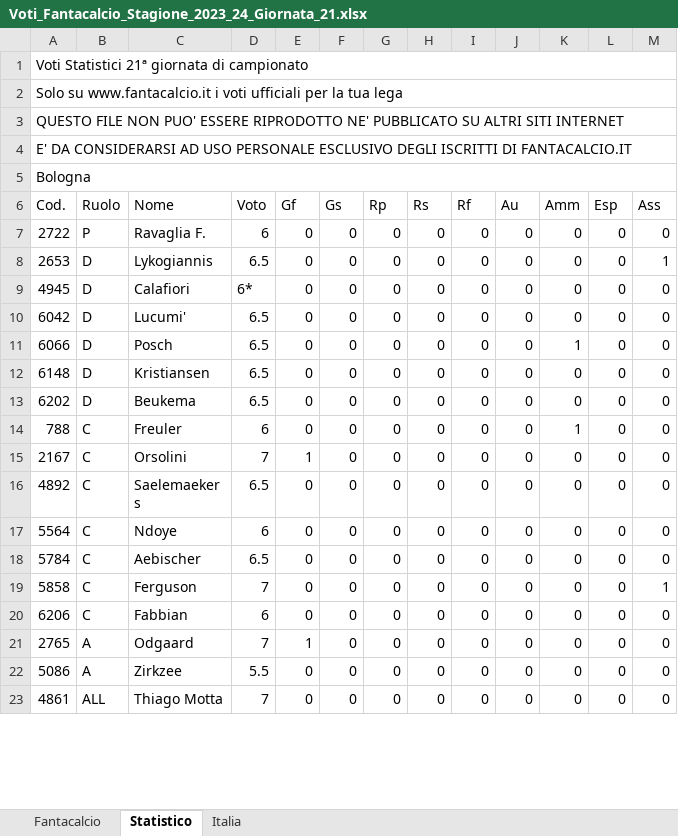
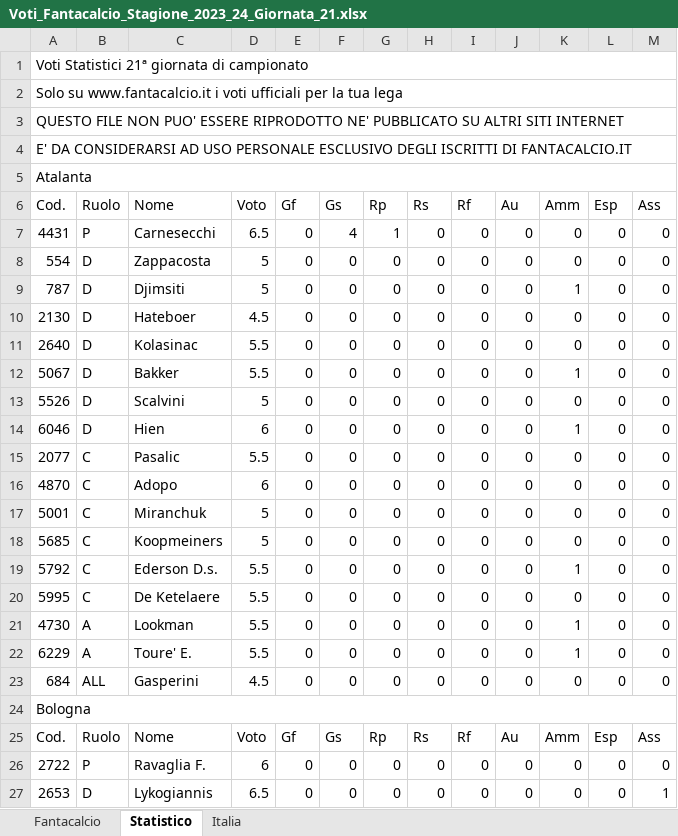
Before and after one commit to LMRuggiero/storicovoti, an Excel workbook: Voti_Fantacalcio/Voti_Fantacalcio_Stagione_2023_24_Giornata_21.xlsx, sheet Statistico, drawn as a sheet; only a part is shown; the shorter side is filled out with more unchanged rows; values as stored, in another font and other column widths than the file's, no cell formats; the diff covers the shown part only; the diff names each change by its address in the sheet, - before the commit and + after, or states it on an @@ line.

```diff
--- a/Voti_Fantacalcio/Voti_Fantacalcio_Stagione_2023_24_Giornata_21.xlsx (sheet Statistico)
+++ b/Voti_Fantacalcio/Voti_Fantacalcio_Stagione_2023_24_Giornata_21.xlsx (sheet Statistico)
+row 5: Atalanta
+row 6: Cod. | Ruolo | Nome | Voto | Gf | Gs | Rp | Rs | Rf | Au | Amm | Esp | Ass
+row 7: 4431 | P | Carnesecchi | 6.5 | 0 | 4 | 1 | 0 | 0 | 0 | 0 | 0 | 0
+row 8: 554 | D | Zappacosta | 5 | 0 | 0 | 0 | 0 | 0 | 0 | 0 | 0 | 0
+row 9: 787 | D | Djimsiti | 5 | 0 | 0 | 0 | 0 | 0 | 0 | 1 | 0 | 0
+row 10: 2130 | D | Hateboer | 4.5 | 0 | 0 | 0 | 0 | 0 | 0 | 0 | 0 | 0
+row 11: 2640 | D | Kolasinac | 5.5 | 0 | 0 | 0 | 0 | 0 | 0 | 0 | 0 | 0
+row 12: 5067 | D | Bakker | 5.5 | 0 | 0 | 0 | 0 | 0 | 0 | 1 | 0 | 0
+row 13: 5526 | D | Scalvini | 5 | 0 | 0 | 0 | 0 | 0 | 0 | 0 | 0 | 0
+row 14: 6046 | D | Hien | 6 | 0 | 0 | 0 | 0 | 0 | 0 | 1 | 0 | 0
+row 15: 2077 | C | Pasalic | 5.5 | 0 | 0 | 0 | 0 | 0 | 0 | 0 | 0 | 0
+row 16: 4870 | C | Adopo | 6 | 0 | 0 | 0 | 0 | 0 | 0 | 0 | 0 | 0
+row 17: 5001 | C | Miranchuk | 5 | 0 | 0 | 0 | 0 | 0 | 0 | 0 | 0 | 0
+row 18: 5685 | C | Koopmeiners | 5 | 0 | 0 | 0 | 0 | 0 | 0 | 0 | 0 | 0
+row 19: 5792 | C | Ederson D.s. | 5.5 | 0 | 0 | 0 | 0 | 0 | 0 | 1 | 0 | 0
+row 20: 5995 | C | De Ketelaere | 5.5 | 0 | 0 | 0 | 0 | 0 | 0 | 0 | 0 | 0
+row 21: 4730 | A | Lookman | 5.5 | 0 | 0 | 0 | 0 | 0 | 0 | 1 | 0 | 0
+row 22: 6229 | A | Toure' E. | 5.5 | 0 | 0 | 0 | 0 | 0 | 0 | 1 | 0 | 0
+row 23: 684 | ALL | Gasperini | 4.5 | 0 | 0 | 0 | 0 | 0 | 0 | 0 | 0 | 0
```
Also changed, not shown: 92 added rows elsewhere in this sheet, sheet Fantacalcio, sheet Italia, cell formats, season/season-2324_csv.xlsx, voti_contro.xlsx, 16 other files.
